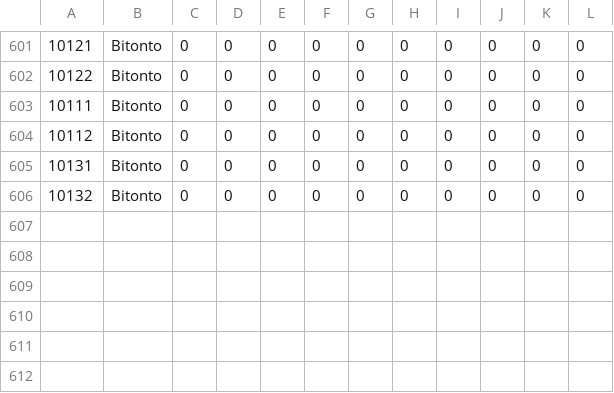
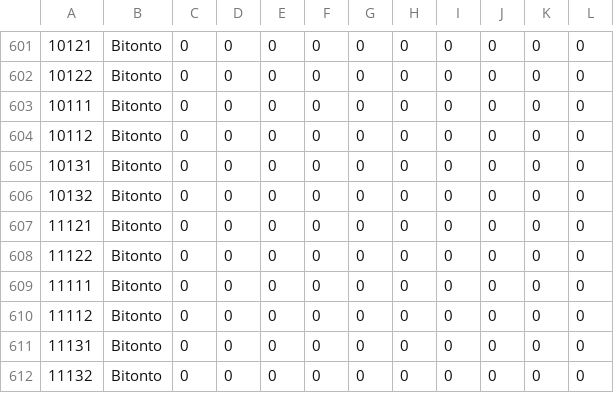
Before and after one commit to maggiofrancesco/PugliaeventiRecommender, a CSV file: engine/data/users.csv, drawn as a sheet; only a part is shown, gaps mark what is left out; the diff names each change by its address in the sheet, - before the commit and + after, or states it on an @@ line.

```diff
--- a/engine/data/users.csv
+++ b/engine/data/users.csv
+row 607: 11121 | Bitonto | 0 | 0 | 0 | 0 | 0 | 0 | 0 | 0 | 0 | 0
+row 608: 11122 | Bitonto | 0 | 0 | 0 | 0 | 0 | 0 | 0 | 0 | 0 | 0
+row 609: 11111 | Bitonto | 0 | 0 | 0 | 0 | 0 | 0 | 0 | 0 | 0 | 0
+row 610: 11112 | Bitonto | 0 | 0 | 0 | 0 | 0 | 0 | 0 | 0 | 0 | 0
+row 611: 11131 | Bitonto | 0 | 0 | 0 | 0 | 0 | 0 | 0 | 0 | 0 | 0
+row 612: 11132 | Bitonto | 0 | 0 | 0 | 0 | 0 | 0 | 0 | 0 | 0 | 0
```
Also changed, not shown: 8 other files.
